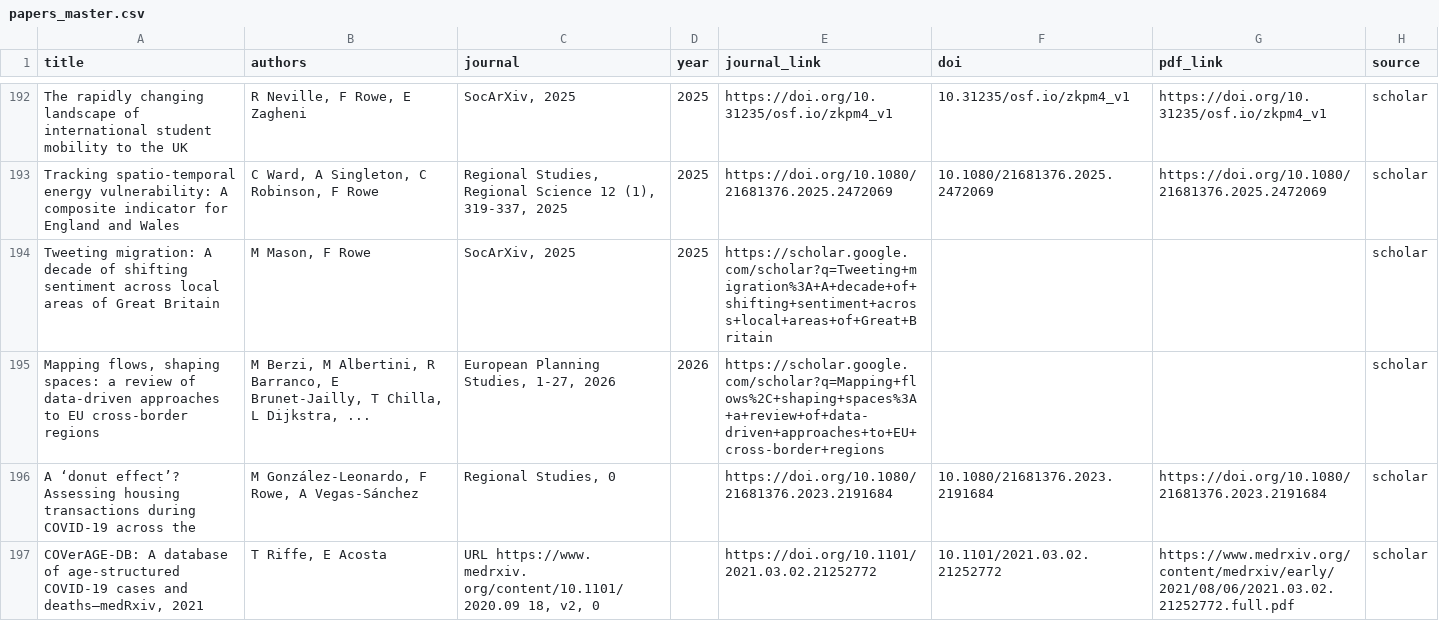
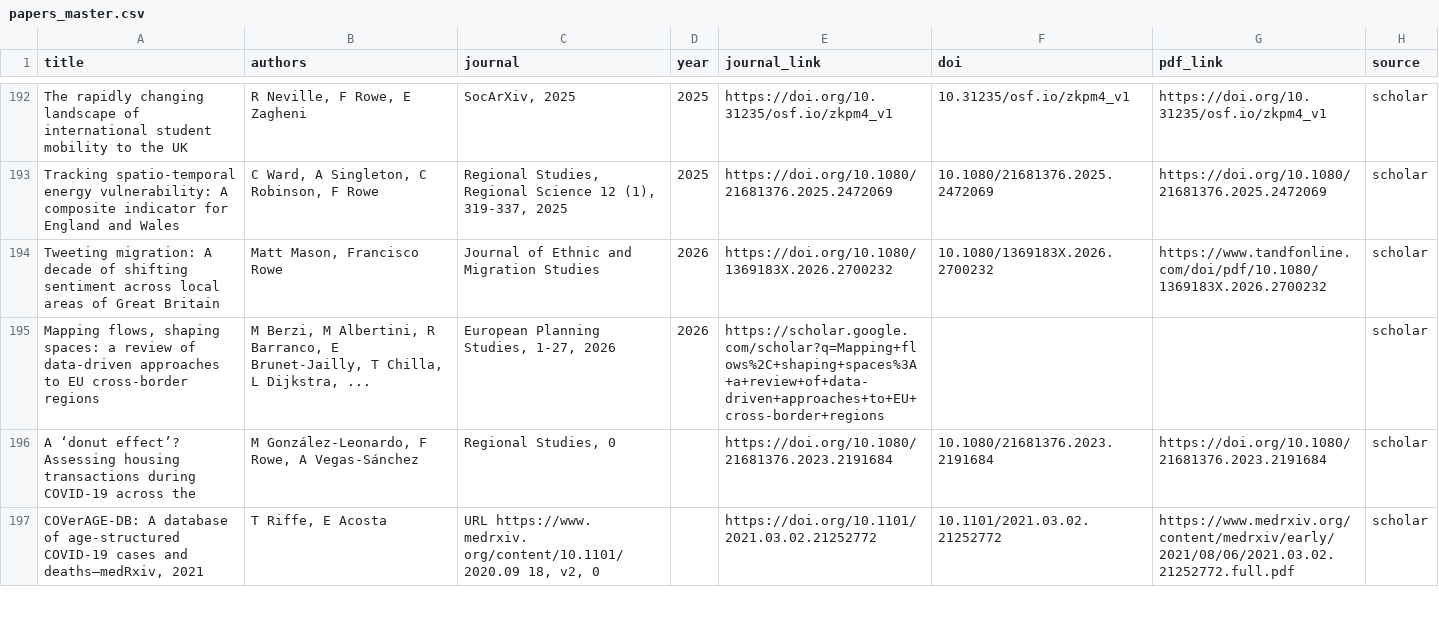
Before and after one commit to fcorowe/franciscorowe, a CSV file: data/papers_master.csv, drawn as a sheet; only a part is shown, gaps mark what is left out; the diff covers the shown part only.

```diff
--- a/data/papers_master.csv
+++ b/data/papers_master.csv
@@ -193,3 +193,3 @@ The rapidly changing landscape of international student mobility to the UK,"R Ne
 Tracking spatio-temporal energy vulnerability: A composite indicator for England and Wales,"C Ward, A Singleton, C Robinson, F Rowe","Regional Studies, Regional Science 12 (1), 319-337, 2025",2025,https://doi.org/10.1080/21681376.2025.2472069,10.1080/21681376.2025.2472069,https://doi.org/10.1080/21681376.2025.2472069,scholar
-Tweeting migration: A decade of shifting sentiment across local areas of Great Britain,"M Mason, F Rowe","SocArXiv, 2025",2025,https://scholar.google.com/scholar?q=Tweeting+migration%3A+A+decade+of+shifting+sentiment+across+local+areas+of+Great+Britain,,,scholar
+Tweeting migration: A decade of shifting sentiment across local areas of Great Britain,"Matt Mason, Francisco Rowe",Journal of Ethnic and Migration Studies,2026,https://doi.org/10.1080/1369183X.2026.2700232,10.1080/1369183X.2026.2700232,https://www.tandfonline.com/doi/pdf/10.1080/1369183X.2026.2700232,scholar
 "Mapping flows, shaping spaces: a review of data-driven approaches to EU cross-border regions","M Berzi, M Albertini, R Barranco, E Brunet-Jailly, T Chilla, L Dijkstra, ...","European Planning Studies, 1-27, 2026",2026,https://scholar.google.com/scholar?q=Mapping+flows%2C+shaping+spaces%3A+a+review+of+data-driven+approaches+to+EU+cross-border+regions,,,scholar
```
Also changed, not shown: 10 added rows and 19 edited cells elsewhere in this file, data/papers_manual_overrides.csv, 6 other files.
